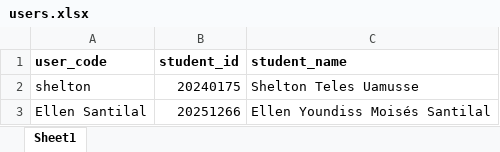
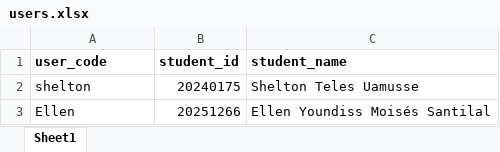
Before and after one commit to SheltonTeles/Wechat-bot, an Excel workbook: app/users.xlsx, sheet Sheet1, drawn as a sheet; values as stored, in another font and other column widths than the file's, no borders; the diff names each change by its address in the sheet, - before the commit and + after, or states it on an @@ line.

```diff
--- a/app/users.xlsx (sheet Sheet1)
+++ b/app/users.xlsx (sheet Sheet1)
-A3 (user_code): Ellen Santilal
+A3 (user_code): Ellen
```
Also changed, not shown: 2 other files.
